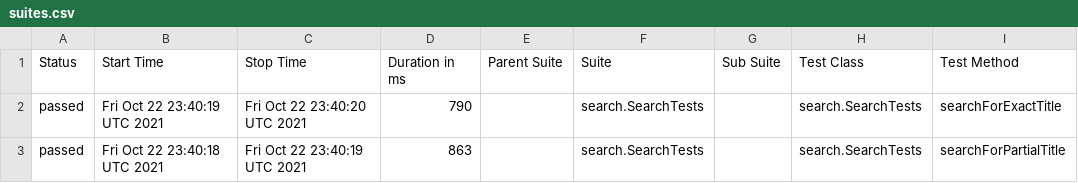
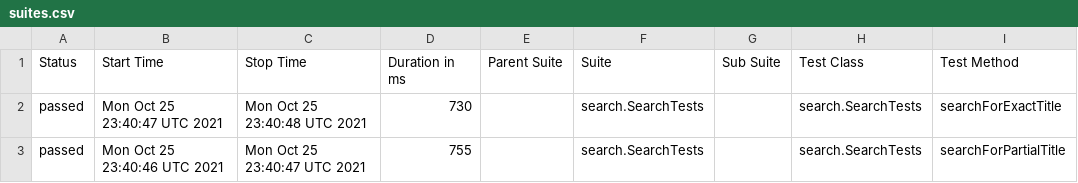
Before and after one commit to reinaldorossetti/playwright-java, a CSV file: msedge/data/suites.csv, drawn as a sheet; only a part is shown; the diff names each change by its address in the sheet, - before the commit and + after, or states it on an @@ line.

```diff
--- a/msedge/data/suites.csv
+++ b/msedge/data/suites.csv
-B2 (Start Time): Fri Oct 22 23:40:19 UTC 2021
+B2 (Start Time): Mon Oct 25 23:40:47 UTC 2021
-C2 (Stop Time): Fri Oct 22 23:40:20 UTC 2021
+C2 (Stop Time): Mon Oct 25 23:40:48 UTC 2021
-D2 (Duration in ms): 790
+D2 (Duration in ms): 730
-B3 (Start Time): Fri Oct 22 23:40:18 UTC 2021
+B3 (Start Time): Mon Oct 25 23:40:46 UTC 2021
-C3 (Stop Time): Fri Oct 22 23:40:19 UTC 2021
+C3 (Stop Time): Mon Oct 25 23:40:47 UTC 2021
-D3 (Duration in ms): 863
+D3 (Duration in ms): 755
```
Also changed, not shown: 17 other files.
